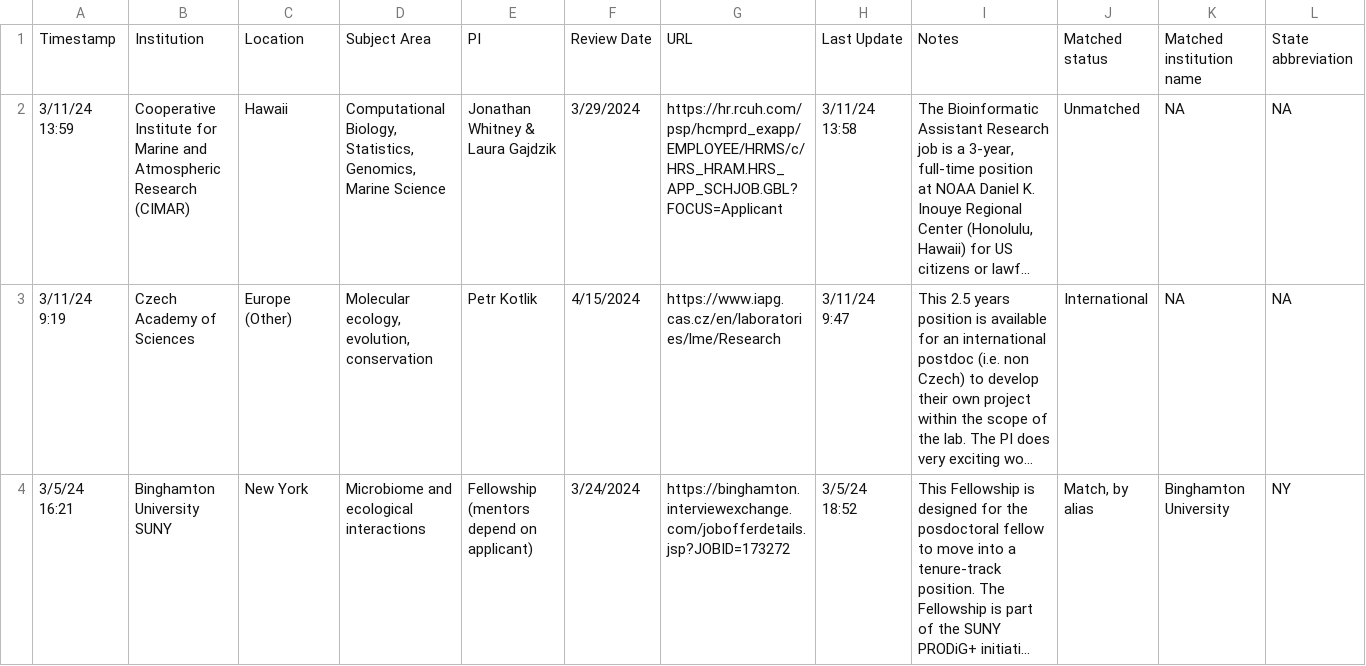
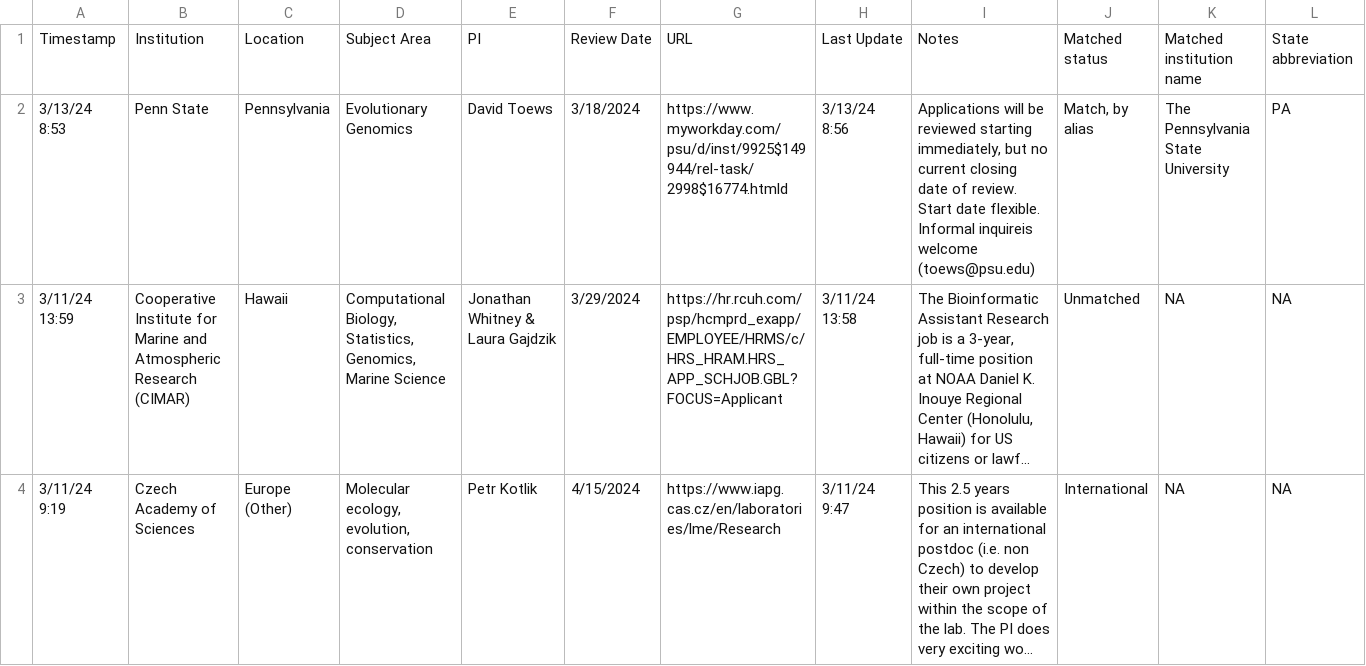
Before and after one commit to mikeblazanin/ecoevojobsR, a CSV file: data-raw/ecoevojobsR_postdoc.csv, drawn as a sheet; only a part is shown; the shorter side is filled out with more unchanged rows; long unchanged cells end in …; rows hold the shown columns only; the diff names each change by its address in the sheet, - before the commit and + after, or states it on an @@ line.

```diff
--- a/data-raw/ecoevojobsR_postdoc.csv
+++ b/data-raw/ecoevojobsR_postdoc.csv
+row 2: 3/13/24 8:53 | Penn State | Pennsylvania | Evolutionary Genomics | David Toews | 3/18/2024 | https://www.myworkday.com/psu/d/inst/9925$149944/rel-task/2998$16774.htmld | 3/13/24 8:56 | Applications will be reviewed starting immediately, but no current closing date of review. Start date flexible. Informal inquireis welcome (toews@psu.edu) | Match, by alias | The Pennsylvania State University | PA
```
Also changed, not shown: 2 other files.
